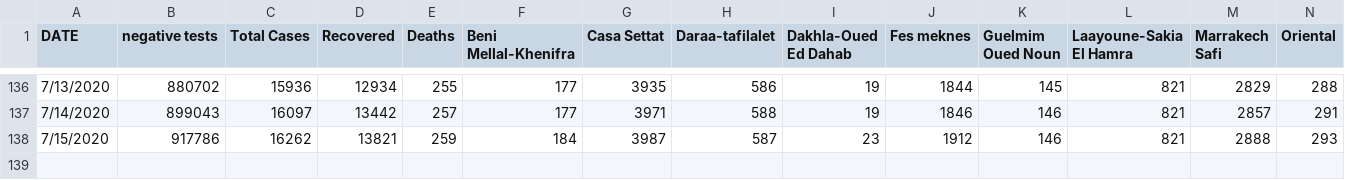
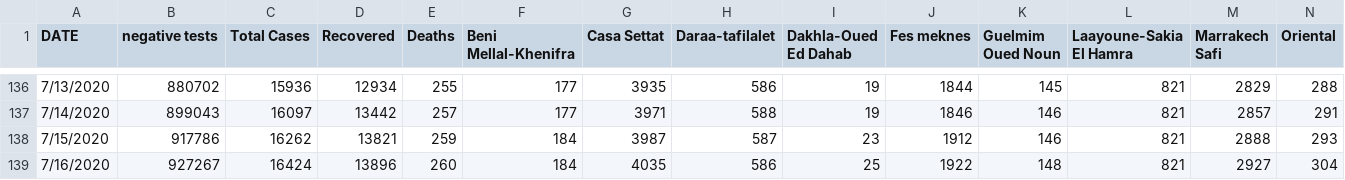
Before and after one commit to ELouardigui/covid_19_data, a CSV file: covid_morocco_data.csv, drawn as a sheet; only a part is shown, gaps mark what is left out; rows hold the shown columns only; the diff names each change by its address in the sheet, - before the commit and + after, or states it on an @@ line.

```diff
--- a/covid_morocco_data.csv
+++ b/covid_morocco_data.csv
+row 139: 7/16/2020 | 927267 | 16424 | 13896 | 260 | 184 | 4035 | 586 | 25 | 1922 | 148 | 821 | 2927 | 304
```
Also changed, not shown: Maghreb_covid_19_data/Maghreb_covid19_confirmed.csv, Maghreb_covid_19_data/Maghreb_covid19_deaths.csv, 1 other file.
